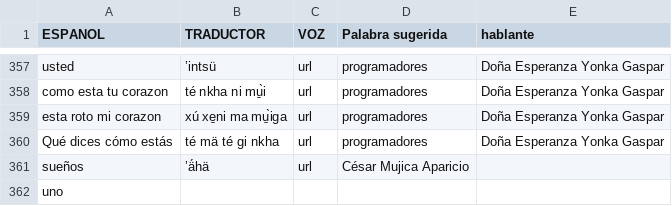
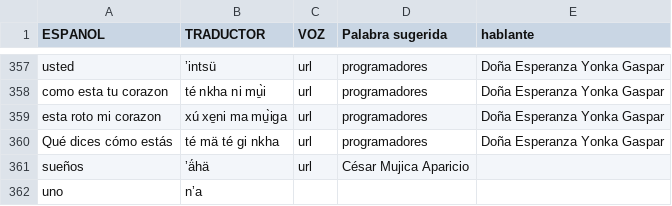
Before and after one commit to damaonihokani-cyber/diccionario, a CSV file: yum.csv, drawn as a sheet; only a part is shown, gaps mark what is left out.

Commit message:
Actualización con BOM UTF-8 para Ñaño Otomí - 2026-09-21T22:25:25.483Z

```diff
--- a/yum.csv
+++ b/yum.csv
@@ -361,2 +361,2 @@ Qué dices cómo estás 	té mä té gi nkha 	url	programadores	Doña Esperan
 sueños 	ʼä́hä	url	César Mujica Aparicio  	
-uno				
+uno	nʼa			
```
